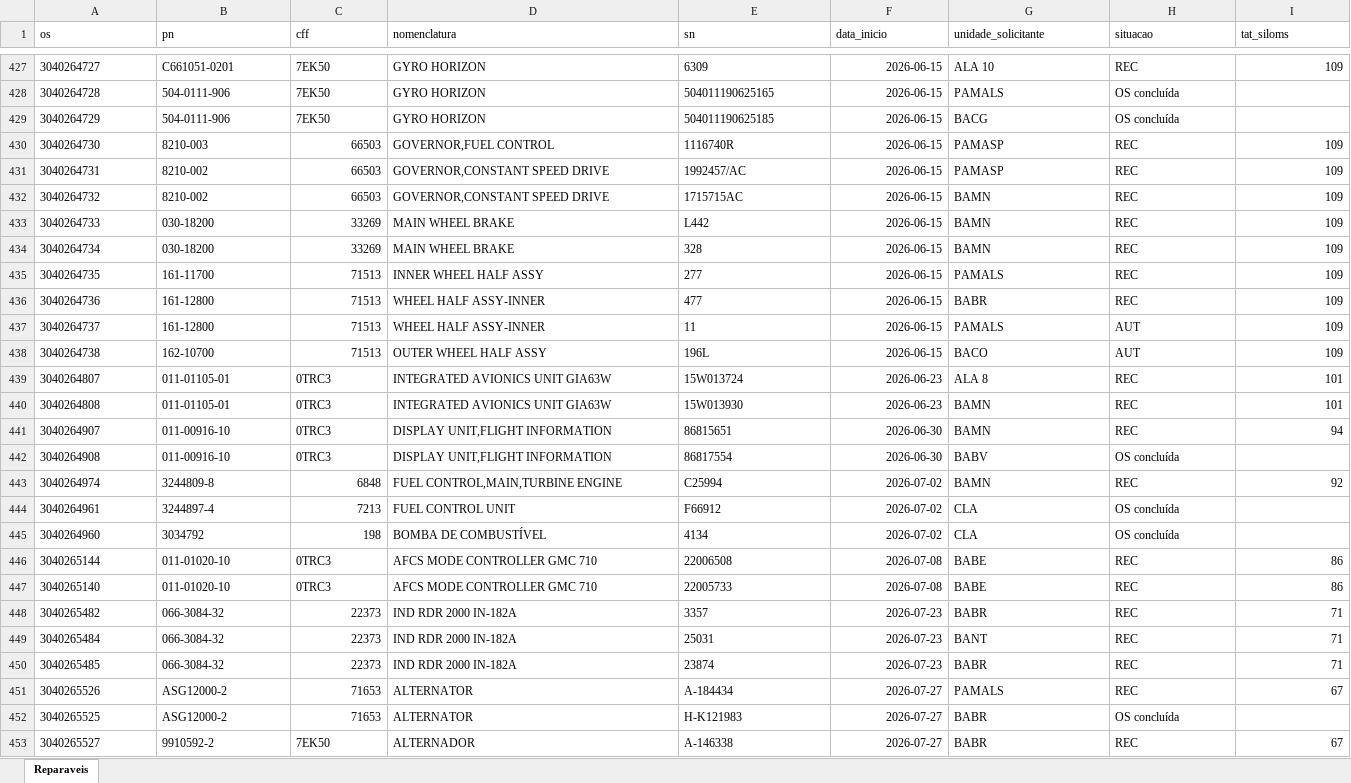
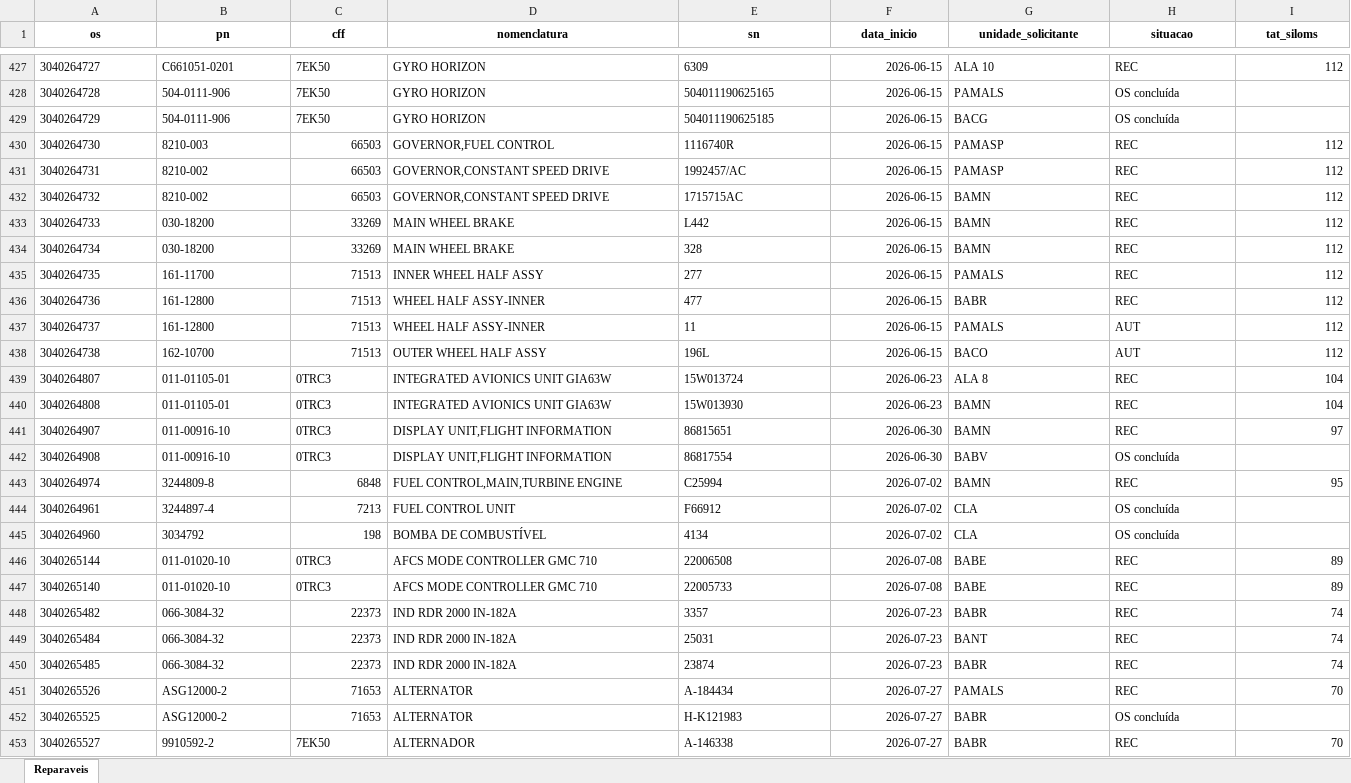
Before and after one commit to wallacedellaney/c98a-pamals, an Excel workbook: Contrato 005/Dashboard/02_Dados_Tratados/base_reparaveis_tratada.xlsx, sheet Reparaveis, drawn as a sheet; only a part is shown, gaps mark what is left out; values as stored, in another font and other column widths than the file's, no borders; the diff covers the shown part only; the diff names each change by its address in the sheet, - before the commit and + after, or states it on an @@ line.

Commit message:
Atualização automática: reparaveis (05/10/2026 08:41)

```diff
--- a/Contrato 005/Dashboard/02_Dados_Tratados/base_reparaveis_tratada.xlsx (sheet Reparaveis)
+++ b/Contrato 005/Dashboard/02_Dados_Tratados/base_reparaveis_tratada.xlsx (sheet Reparaveis)
@@ A1:I1 bold: off → on, alignment: left → center @@
-I427 (tat_siloms): 109
+I427 (tat_siloms): 112
-I430:I438 (tat_siloms): 109
+I430:I438 (tat_siloms): 112
-I439:I440 (tat_siloms): 101
+I439:I440 (tat_siloms): 104
-I441 (tat_siloms): 94
+I441 (tat_siloms): 97
-I443 (tat_siloms): 92
+I443 (tat_siloms): 95
-I446:I447 (tat_siloms): 86
+I446:I447 (tat_siloms): 89
-I448:I450 (tat_siloms): 71
+I448:I450 (tat_siloms): 74
-I451 (tat_siloms): 67
+I451 (tat_siloms): 70
-I453 (tat_siloms): 67
+I453 (tat_siloms): 70
```
Also changed, not shown: 319 edited cells and cell formats elsewhere in this sheet, Contrato 005/Dashboard/01_Bases_Originais/Controles_Reparaveis/Controle reparaveis C-98 (Google Sheets).xlsx, Projetos/02_Dados_Tratados/base_tpjl_extras.xlsx, 6 other files.
